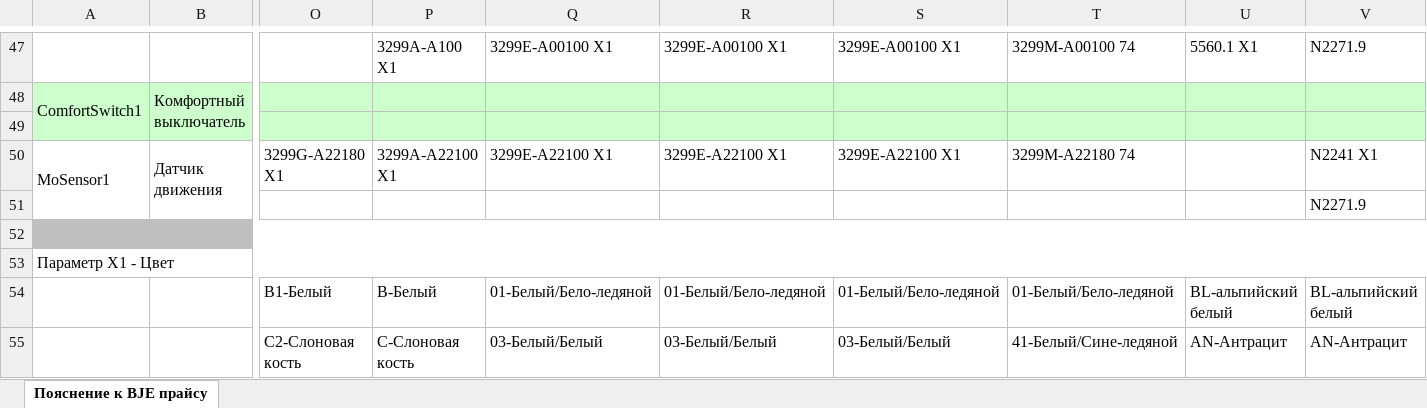
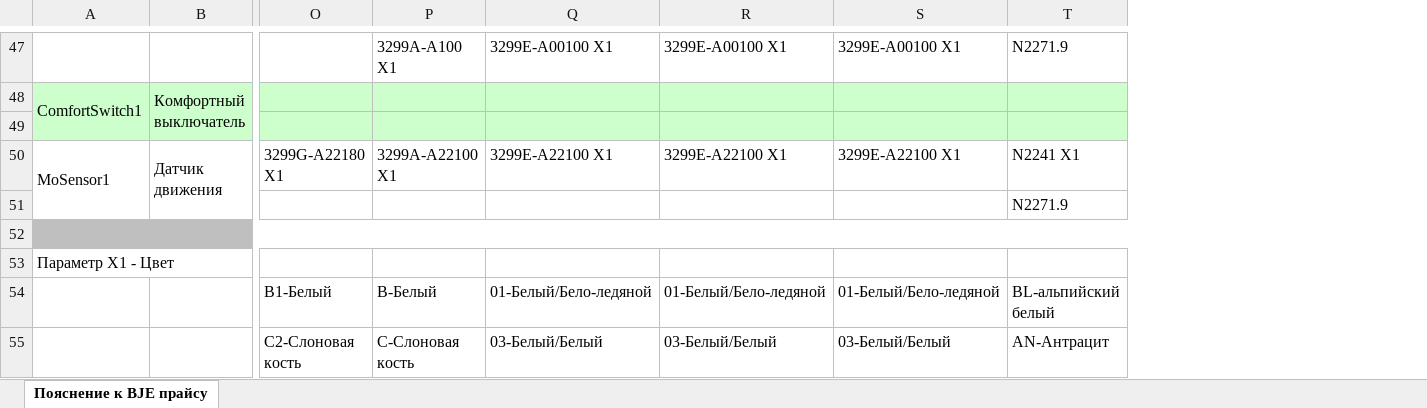
Before and after one commit to ilyazub/onoff-api, an Excel workbook: spreadsheets/DBex.xlsx, sheet Пояснение к BJE прайсу, drawn as a sheet; only a part is shown, gaps mark what is left out; values as stored, in another font and other column widths than the file's, no borders; charts and pictures not drawn; the diff covers the shown part only; the diff names each change by its address in the sheet, - before the commit and + after, or states it on an @@ line.

Commit message:
Удаление серий Такто и Нео. Обновление прайс-листа.

```diff
--- a/spreadsheets/DBex.xlsx (sheet Пояснение к BJE прайсу)
+++ b/spreadsheets/DBex.xlsx (sheet Пояснение к BJE прайсу)
-column T, rows 47-55: 3299M-A00100 74 |  |  | 3299M-A22180 74 |  |  |  | 01-Белый/Бело-ледяной | 41-Белый/Сине-ледяной
-column U, rows 47-55: 5560.1 X1 |  |  |  |  |  |  | BL-альпийский белый | AN-Антрацит
-A53:V53 merged
```
Also changed, not shown: 3 edited cells, cell formats and merged cells elsewhere in this sheet, spreadsheets/price_list.xlsx.
